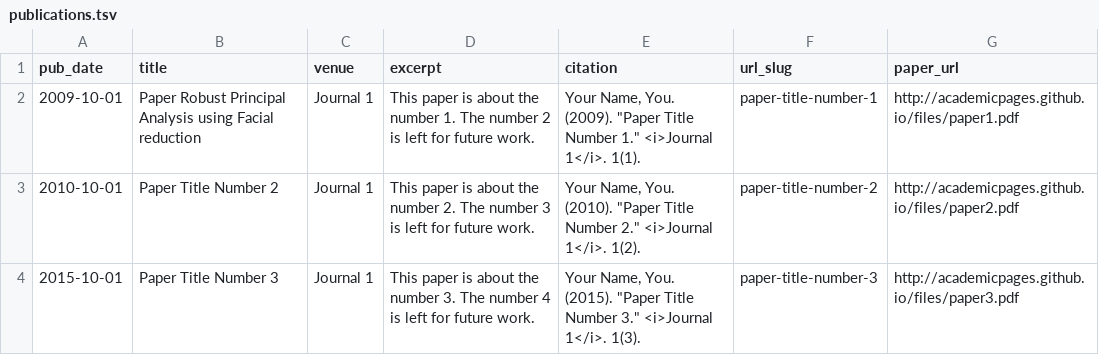
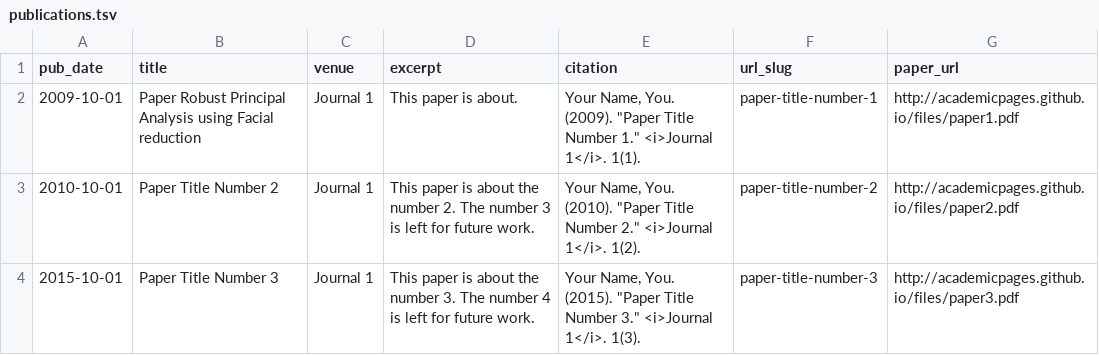
Before and after one commit to feiwang-carrot/feiwang-carrot.github.io, a TSV file: markdown_generator/publications.tsv, drawn as a sheet.

Commit message:
Update publications.tsv

```diff
--- a/markdown_generator/publications.tsv
+++ b/markdown_generator/publications.tsv
@@ -1,3 +1,3 @@
 pub_date	title	venue	excerpt	citation	url_slug	paper_url
-2009-10-01	Paper Robust Principal Analysis using Facial reduction	Journal 1	This paper is about the number 1. The number 2 is left for future work.	Your Name, You. (2009). "Paper Title Number 1." <i>Journal 1</i>. 1(1).	paper-title-number-1	http://academicpages.github.io/files/paper1.pdf
+2009-10-01	Paper Robust Principal Analysis using Facial reduction	Journal 1	This paper is about.	Your Name, You. (2009). "Paper Title Number 1." <i>Journal 1</i>. 1(1).	paper-title-number-1	http://academicpages.github.io/files/paper1.pdf
 2010-10-01	Paper Title Number 2	Journal 1	This paper is about the number 2. The number 3 is left for future work.	Your Name, You. (2010). "Paper Title Number 2." <i>Journal 1</i>. 1(2).	paper-title-number-2	http://academicpages.github.io/files/paper2.pdf
```
